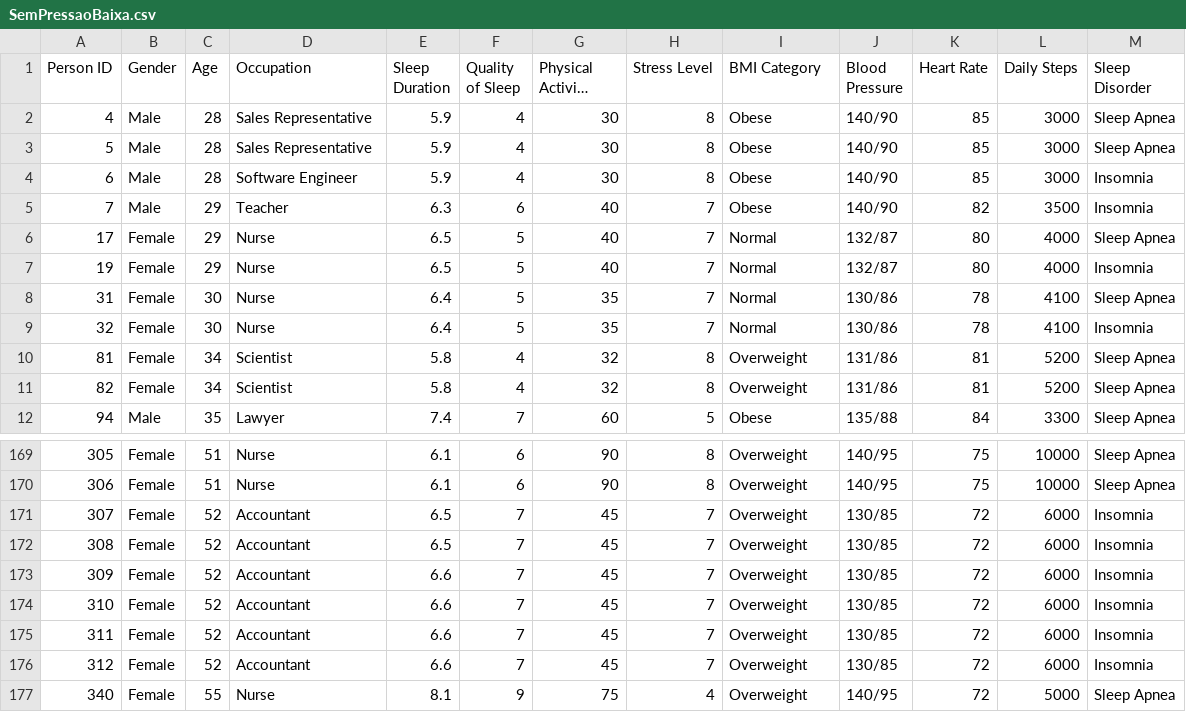
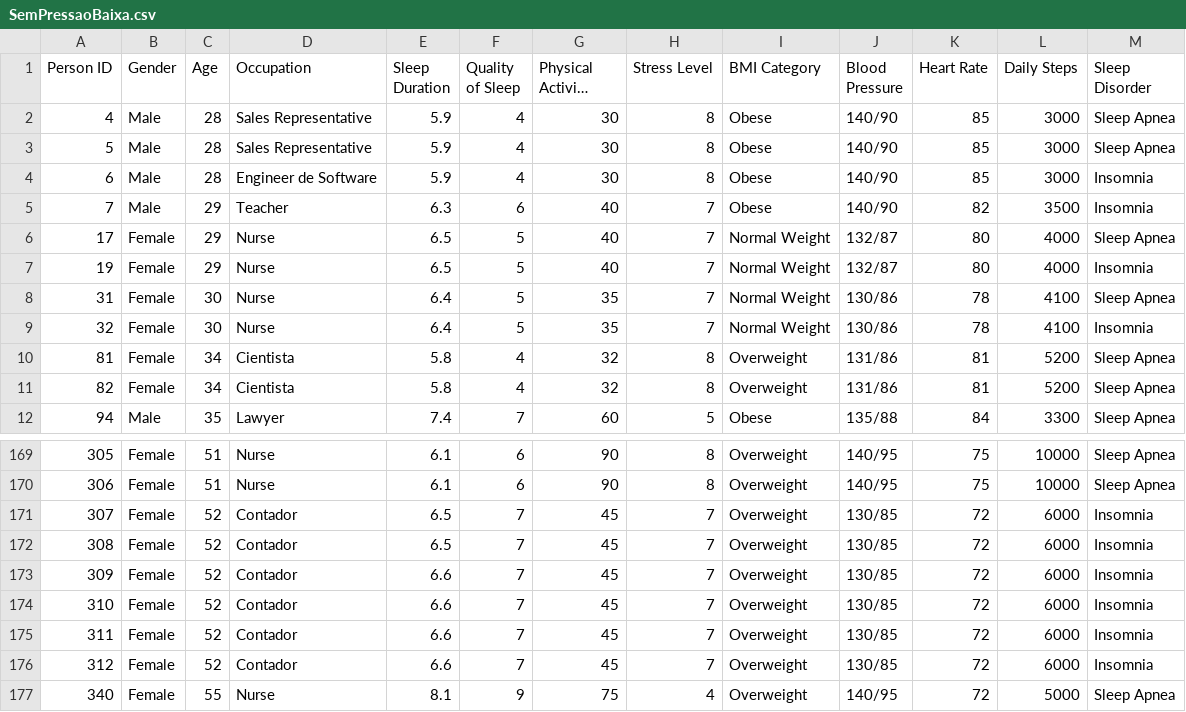
Before and after one commit to Letolsilva/AEDS-Graph-analysis-and-Sleep-disorders, a CSV file: Data/SemPressaoBaixa.csv, drawn as a sheet; only a part is shown, gaps mark what is left out; long unchanged cells end in …; the diff names each change by its address in the sheet, - before the commit and + after, or states it on an @@ line.

```diff
--- a/Data/SemPressaoBaixa.csv
+++ b/Data/SemPressaoBaixa.csv
-D4 (Occupation): Software Engineer
+D4 (Occupation): Engineer de Software
-I6:I9 (BMI Category): Normal
+I6:I9 (BMI Category): Normal Weight
-D10:D11 (Occupation): Scientist
+D10:D11 (Occupation): Cientista
-D171:D176 (Occupation): Accountant
+D171:D176 (Occupation): Contador
```
Also changed, not shown: Data/SemPressaoNormal.csv, Data/Sleep_health_and_lifestyle.csv, 1 other file.
